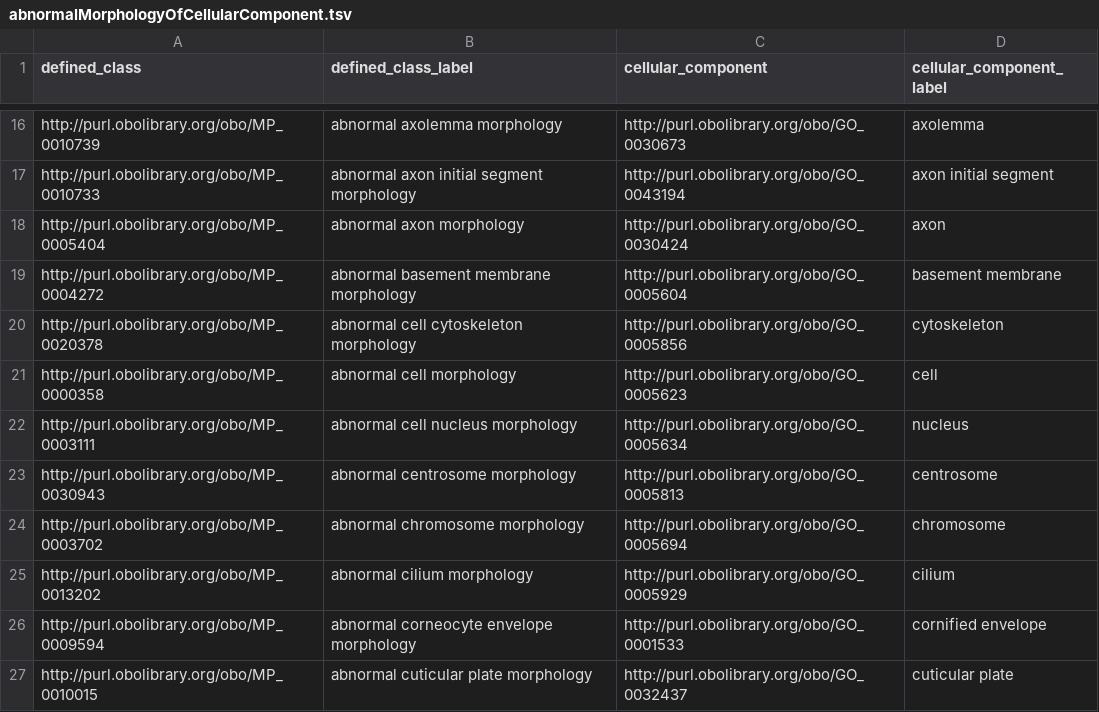
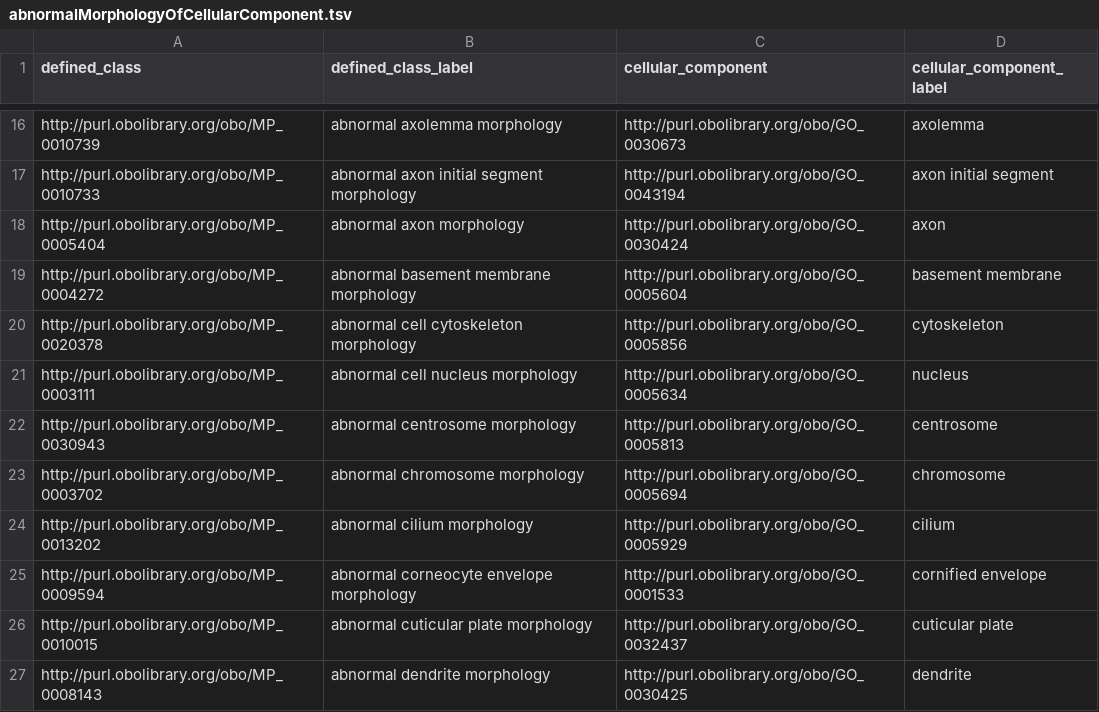
Before and after one commit to mgijax/mammalian-phenotype-ontology, a TSV file: src/patterns/data/default/abnormalMorphologyOfCellularComponent.tsv, drawn as a sheet; only a part is shown, gaps mark what is left out; the shorter side is filled out with more unchanged rows; the diff names each change by its address in the sheet, - before the commit and + after, or states it on an @@ line.

Commit message:
closes #4211
removed line from data sheet so this doesn't get reinserted

```diff
--- a/src/patterns/data/default/abnormalMorphologyOfCellularComponent.tsv
+++ b/src/patterns/data/default/abnormalMorphologyOfCellularComponent.tsv
-row 21: http://purl.obolibrary.org/obo/MP_0000358 | abnormal cell morphology | http://purl.obolibrary.org/obo/GO_0005623 | cell
```
